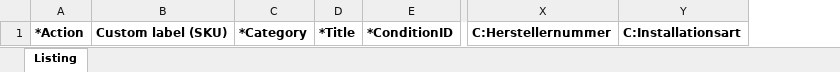
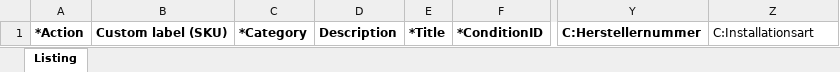
Before and after one commit to vlipatov365/ysell-flat-file, an Excel workbook: flat_template.xlsx, sheet Listing, drawn as a sheet; only a part is shown, gaps mark what is left out; values as stored, in another font and other column widths than the file's, no borders; addresses are those after the commit; the diff names each change by its address in the sheet, - before the commit and + after, or states it on an @@ line.

```diff
--- a/flat_template.xlsx (sheet Listing)
+++ b/flat_template.xlsx (sheet Listing)
+column D, row 1: Description
-Z1 bold: on
+Z1 bold: off
```
Also changed, not shown: flat_filled.xlsx, 3 other files.
